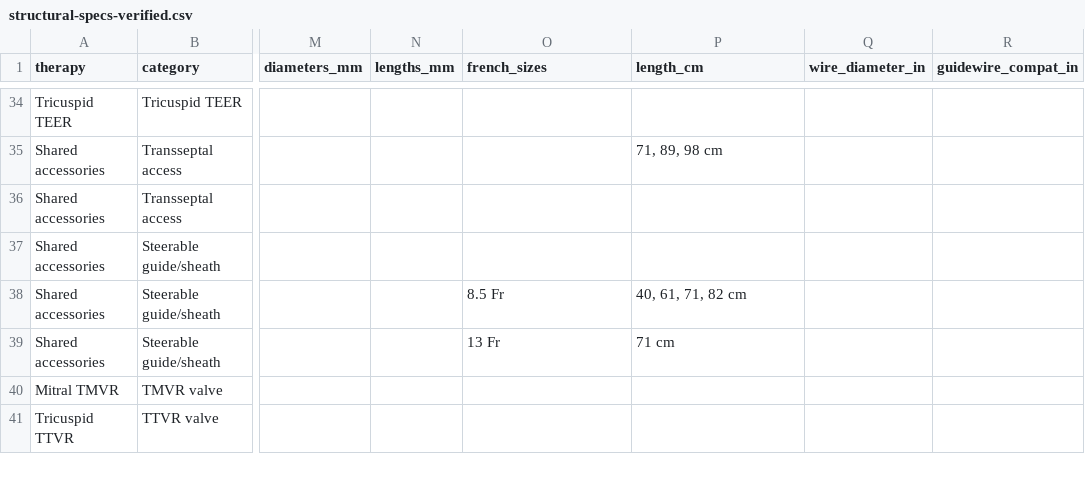
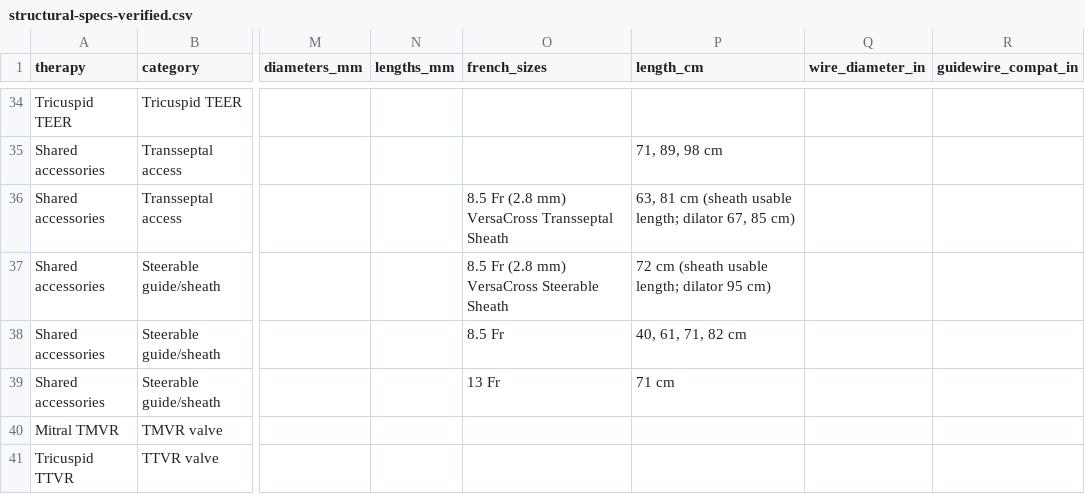
Before and after one commit to jeffmcd83/structural-compare, a CSV file: structural-specs-verified.csv, drawn as a sheet; only a part is shown, gaps mark what is left out; the diff names each change by its address in the sheet, - before the commit and + after, or states it on an @@ line.

```diff
--- a/structural-specs-verified.csv
+++ b/structural-specs-verified.csv
-O36 (french_sizes): (empty)
+O36 (french_sizes): 8.5 Fr (2.8 mm) VersaCross Transseptal Sheath
-P36 (length_cm): (empty)
+P36 (length_cm): 63, 81 cm (sheath usable length; dilator 67, 85 cm)
-O37 (french_sizes): (empty)
+O37 (french_sizes): 8.5 Fr (2.8 mm) VersaCross Steerable Sheath
-P37 (length_cm): (empty)
+P37 (length_cm): 72 cm (sheath usable length; dilator 95 cm)
```
Also changed, not shown: 12 other files.
